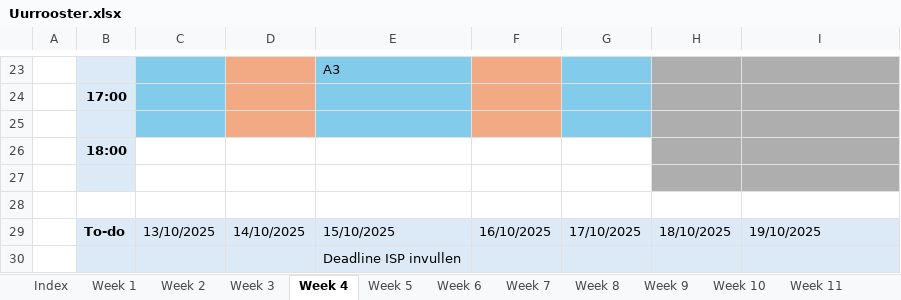
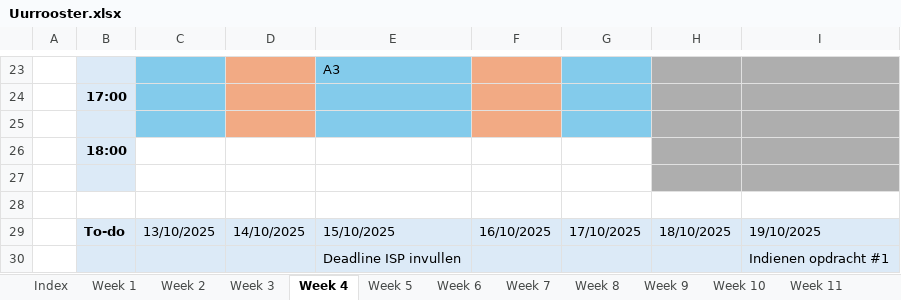
Before and after one commit to ninjahisser/LUCA-3, an Excel workbook: Uurrooster.xlsx, sheet Week 4, drawn as a sheet; only a part is shown, gaps mark what is left out; values as stored, in another font and other column widths than the file's, no borders; conditional formats not drawn; the diff names each change by its address in the sheet, - before the commit and + after, or states it on an @@ line.

```diff
--- a/Uurrooster.xlsx (sheet Week 4)
+++ b/Uurrooster.xlsx (sheet Week 4)
-I30: (empty)
+I30: Indienen opdracht #1
```
Also changed, not shown: sheet Week 5, 3 other files.
